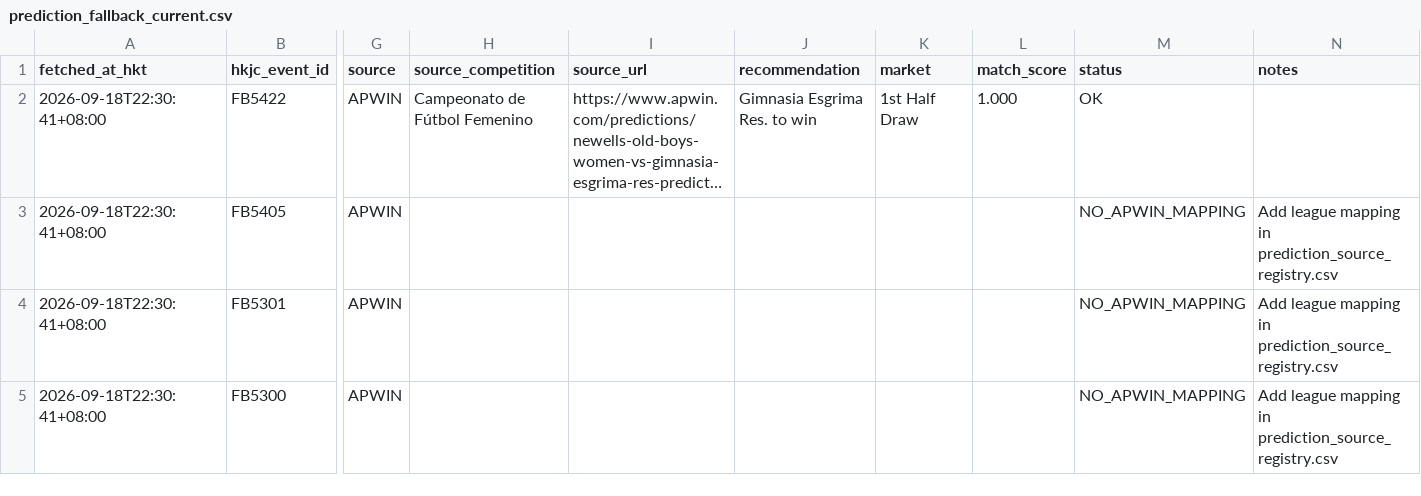
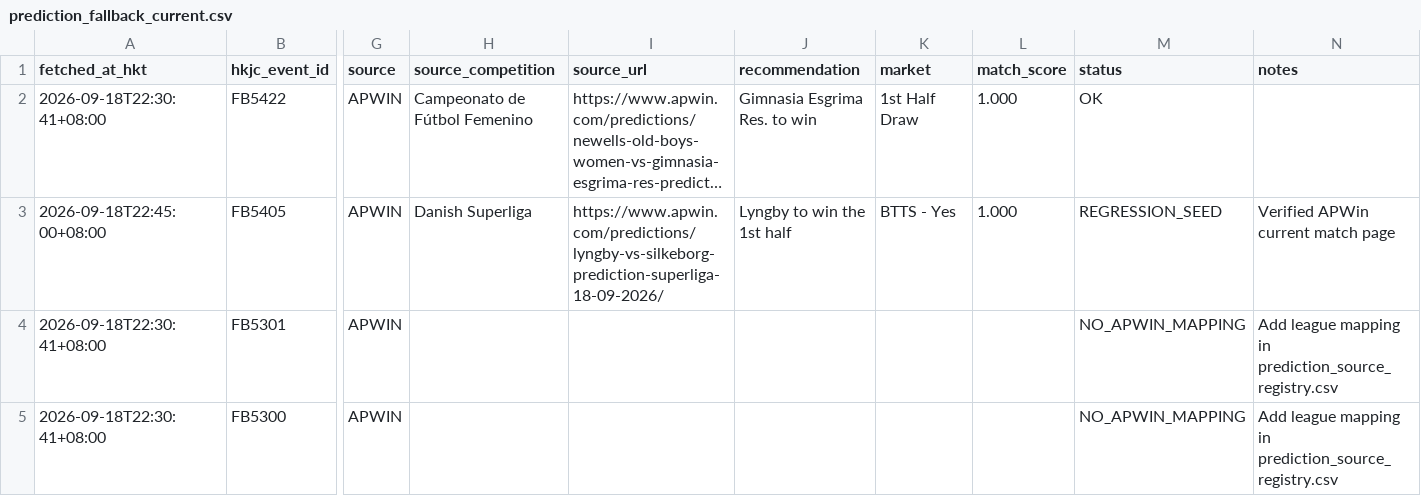
Before and after one commit to sargesticky-code/football-fast-tracker, a CSV file: data/prediction_fallback_current.csv, drawn as a sheet; only a part is shown, gaps mark what is left out; long unchanged cells end in …; the diff names each change by its address in the sheet, - before the commit and + after, or states it on an @@ line.

Commit message:
Seed FB5405 APWin second opinion

```diff
--- a/data/prediction_fallback_current.csv
+++ b/data/prediction_fallback_current.csv
-A3 (fetched_at_hkt): 2026-09-18T22:30:41+08:00
+A3 (fetched_at_hkt): 2026-09-18T22:45:00+08:00
-H3 (source_competition): (empty)
+H3 (source_competition): Danish Superliga
-I3 (source_url): (empty)
+I3 (source_url): https://www.apwin.com/predictions/lyngby-vs-silkeborg-prediction-superliga-18-09-2026/
-J3 (recommendation): (empty)
+J3 (recommendation): Lyngby to win the 1st half
-K3 (market): (empty)
+K3 (market): BTTS - Yes
-L3 (match_score): (empty)
+L3 (match_score): 1.000
-M3 (status): NO_APWIN_MAPPING
+M3 (status): REGRESSION_SEED
-N3 (notes): Add league mapping in prediction_source_registry.csv
+N3 (notes): Verified APWin current match page
```
